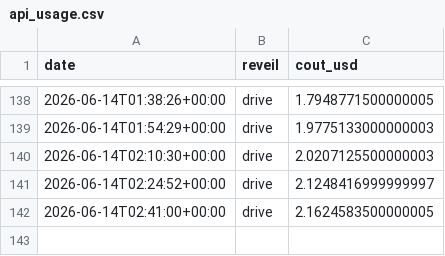
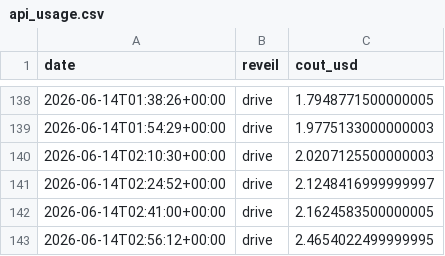
Before and after one commit to MugenRadio/mugenradio, a CSV file: comptes/api_usage.csv, drawn as a sheet; only a part is shown, gaps mark what is left out; the diff names each change by its address in the sheet, - before the commit and + after, or states it on an @@ line.

Commit message:
réveil drive

```diff
--- a/comptes/api_usage.csv
+++ b/comptes/api_usage.csv
+row 143: 2026-06-14T02:56:12+00:00 | drive | 2.4654022499999995
```
Also changed, not shown: 2 other files.
